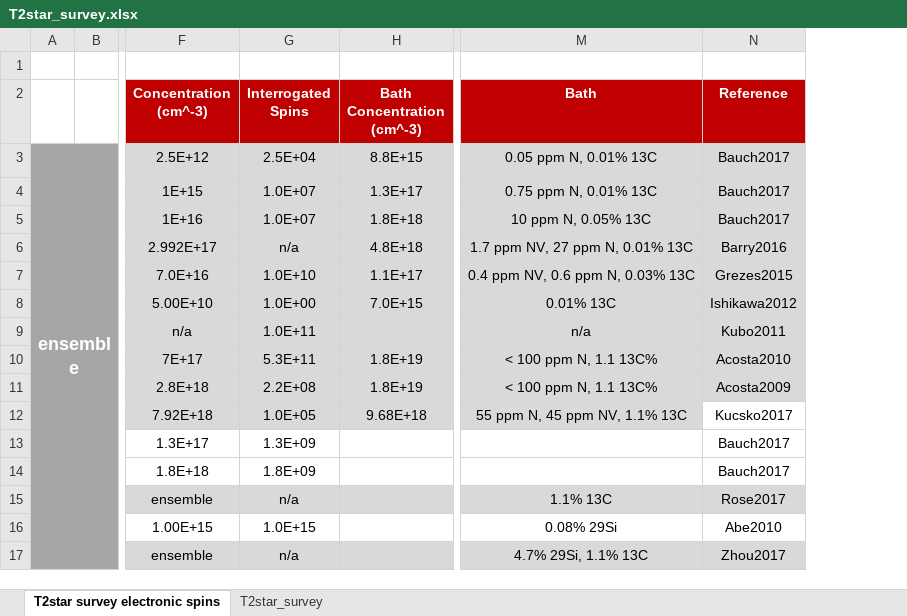
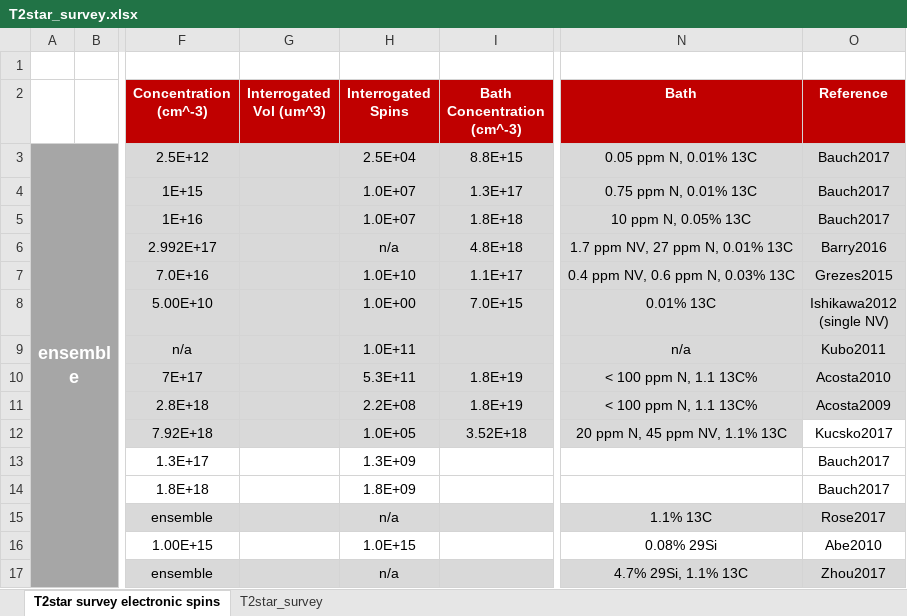
Before and after one commit to ebauch/NV_data, an Excel workbook: T2star_survey.xlsx, sheet T2star survey electronic spins, drawn as a sheet; only a part is shown, gaps mark what is left out; values as stored, in another font and other column widths than the file's, no borders; addresses are those after the commit; ↵ is a line break in a cell; the diff names each change by its address in the sheet, - before the commit and + after, or states it on an @@ line.

```diff
--- a/T2star_survey.xlsx (sheet T2star survey electronic spins)
+++ b/T2star_survey.xlsx (sheet T2star survey electronic spins)
+column G (Interrogated Vol (um^3)), empty
-O8 (Reference): Ishikawa2012
+O8 (Reference): Ishikawa2012 ↵ (single NV)
-I12 (Bath Concentration (cm^-3)): 9.68E+18
+I12 (Bath Concentration (cm^-3)): 3.52E+18
-N12 (Bath): 55 ppm N, 45 ppm NV, 1.1% 13C
+N12 (Bath): 20 ppm N, 45 ppm NV, 1.1% 13C
```
Also changed, not shown: formulas that keep their value, 8 other files.
